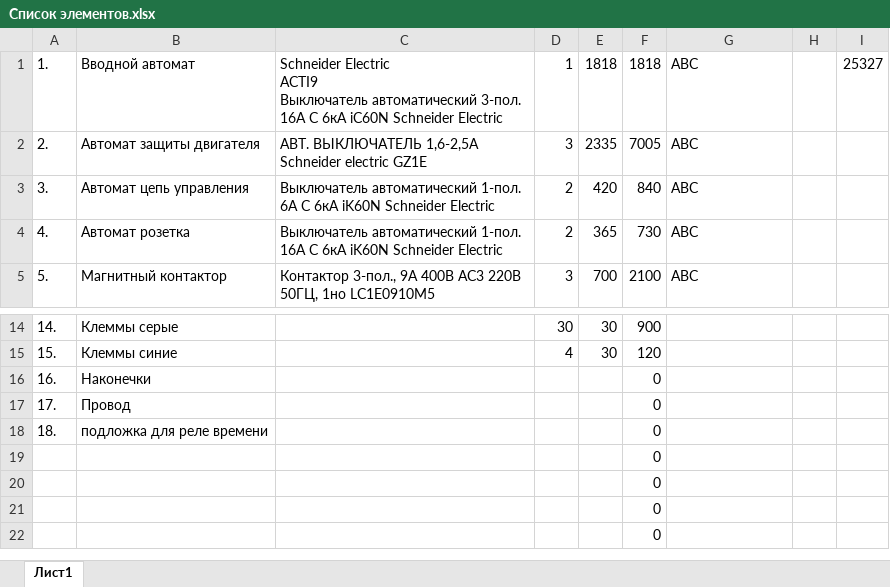
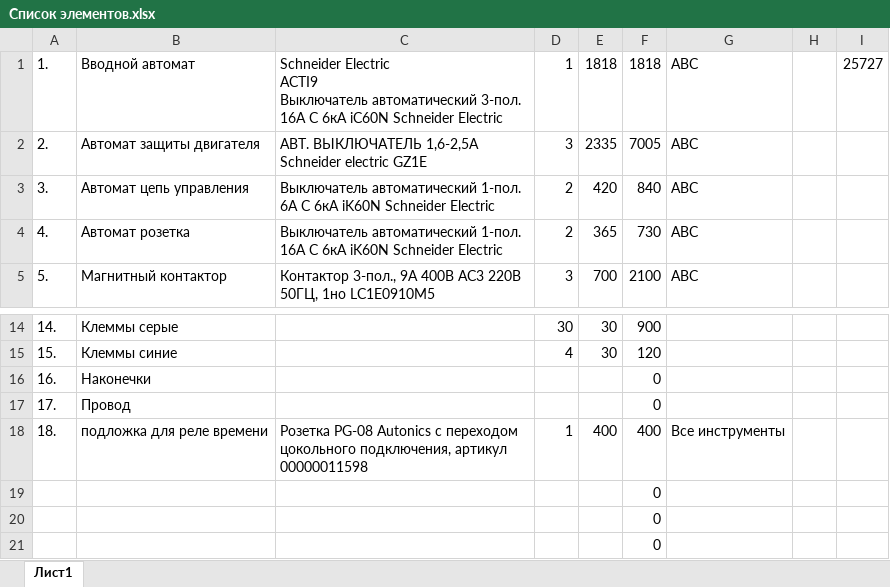
Before and after one commit to kaymantex68/Skruber_Tehnoplast, an Excel workbook: Список элементов.xlsx, sheet Лист1, drawn as a sheet; only a part is shown, gaps mark what is left out; the shorter side is filled out with more unchanged rows; values as stored, in another font and other column widths than the file's, no borders; removed rows and columns are numbered as before the commit, all else as after; the diff names each change by its address in the sheet, - before the commit and + after, or states it on an @@ line.

```diff
--- a/Список элементов.xlsx (sheet Лист1)
+++ b/Список элементов.xlsx (sheet Лист1)
-I1: 25327
+I1: 25727
-row 18: 18. | подложка для реле времени |  |  |  | 0
+row 18: 18. | подложка для реле времени | Розетка PG-08 Autonics с переходом цокольного подключения, артикул 00000011598 | 1 | 400 | 400 | Все инструменты
```
Also changed, not shown: 18 other files.
